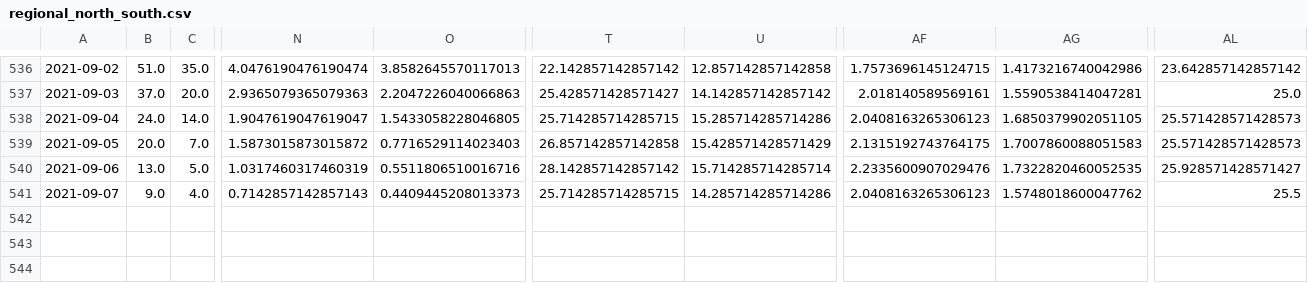
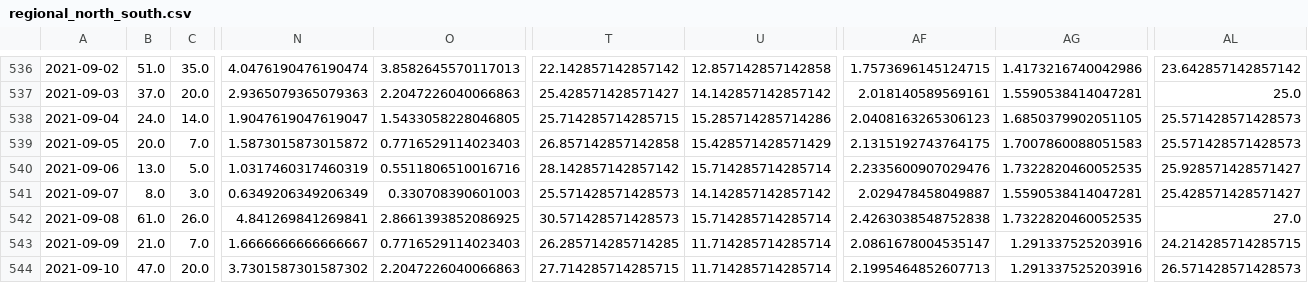
Before and after one commit to jvanderberg/covid-19, a CSV file: regional_north_south.csv, drawn as a sheet; only a part is shown, gaps mark what is left out; rows hold the shown columns only; the diff covers the shown part only; the diff names each change by its address in the sheet, - before the commit and + after, or states it on an @@ line.

```diff
--- a/regional_north_south.csv
+++ b/regional_north_south.csv
-B541: 9.0
+B541: 8.0
-C541: 4.0
+C541: 3.0
-N541: 0.7142857142857143
+N541: 0.6349206349206349
-O541: 0.4409445208013373
+O541: 0.330708390601003
-T541: 25.714285714285715
+T541: 25.571428571428573
-U541: 14.285714285714286
+U541: 14.142857142857142
-AF541: 2.0408163265306123
+AF541: 2.029478458049887
-AG541: 1.5748018600047762
+AG541: 1.5590538414047281
-AL541: 25.5
+AL541: 25.428571428571427
+row 542: 2021-09-08 | 61.0 | 26.0 | 4.841269841269841 | 2.8661393852086925 | 30.571428571428573 | 15.714285714285714 | 2.4263038548752838 | 1.7322820460052535 | 27.0
+row 543: 2021-09-09 | 21.0 | 7.0 | 1.6666666666666667 | 0.7716529114023403 | 26.285714285714285 | 11.714285714285714 | 2.0861678004535147 | 1.291337525203916 | 24.214285714285715
+row 544: 2021-09-10 | 47.0 | 20.0 | 3.7301587301587302 | 2.2047226040066863 | 27.714285714285715 | 11.714285714285714 | 2.1995464852607713 | 1.291337525203916 | 26.571428571428573
```
Also changed, not shown: 3 edited cells elsewhere in this file, regional_hospitalization.csv, regional_hospitalization_beds.csv, 46 other files.
